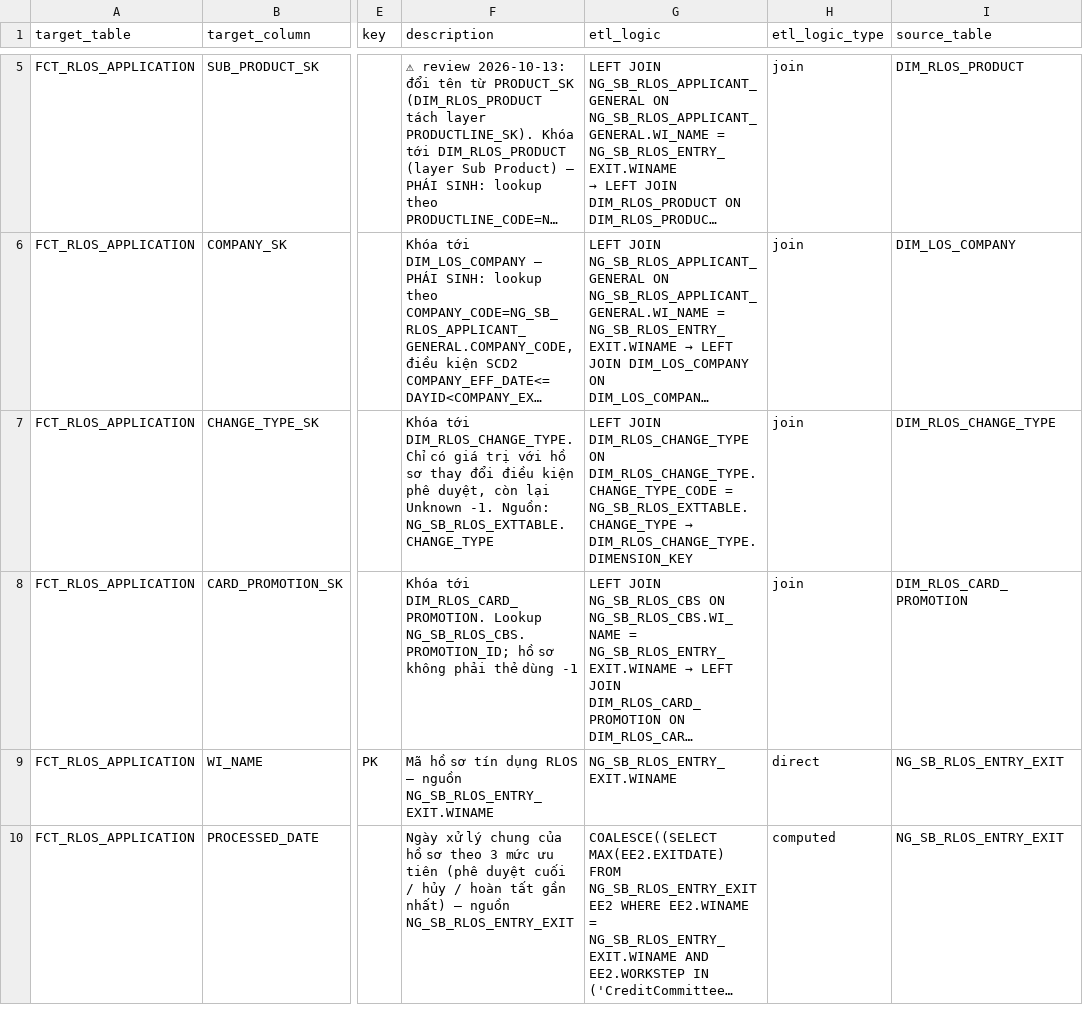
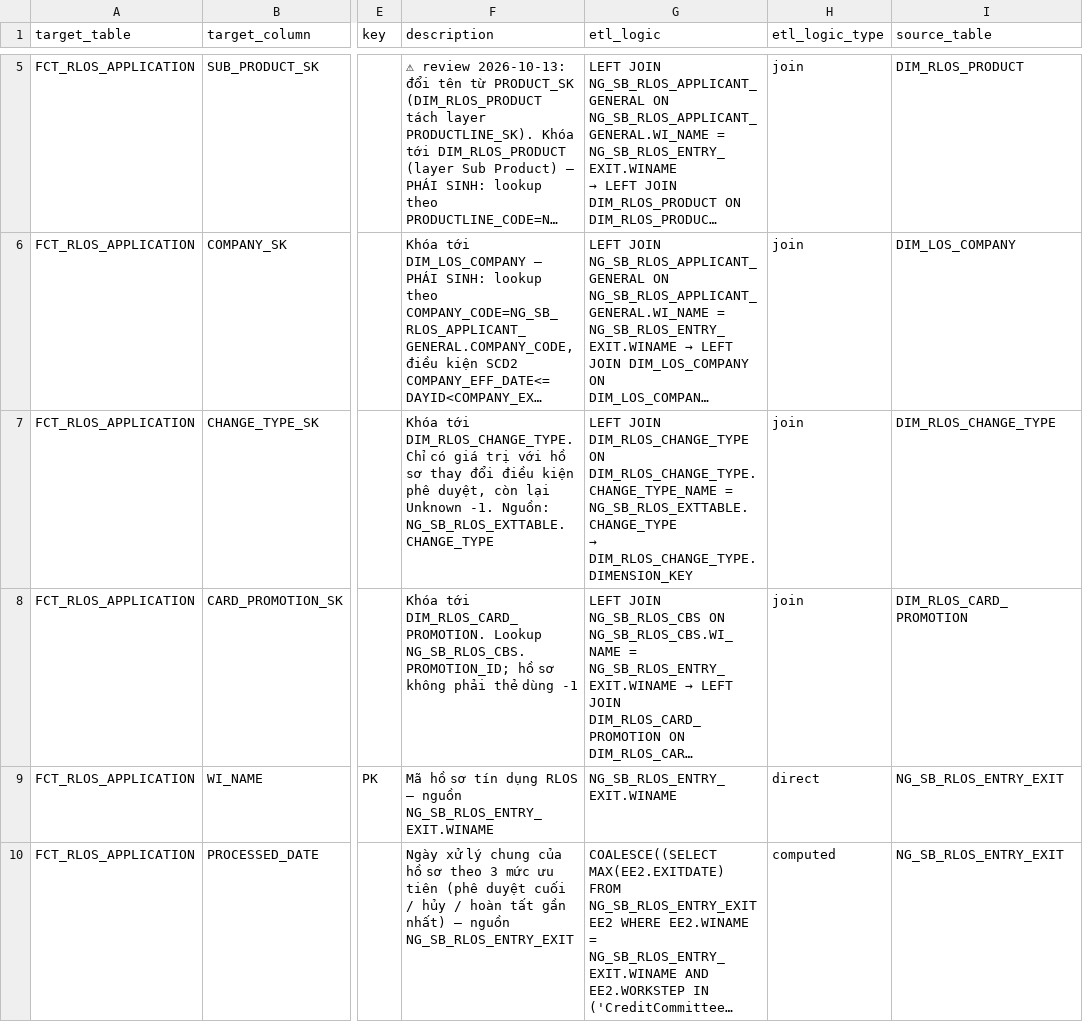
Before and after one commit to chien1198/sb-mapping-gen, a CSV file: lld/sb_dwh/SB_DWH_FCT_RLOS_APPLICATION.csv, drawn as a sheet; only a part is shown, gaps mark what is left out; long unchanged cells end in …; the diff names each change by its address in the sheet, - before the commit and + after, or states it on an @@ line.

Commit message:
update

```diff
--- a/lld/sb_dwh/SB_DWH_FCT_RLOS_APPLICATION.csv
+++ b/lld/sb_dwh/SB_DWH_FCT_RLOS_APPLICATION.csv
-G7 (etl_logic): …DIM_RLOS_CHANGE_TYPE ON DIM_RLOS_CHANGE_TYPE.CHANGE_TYPE_CODE = NG_SB_RLOS_EXTTABLE.CHANGE_TYPE…
+G7 (etl_logic): …DIM_RLOS_CHANGE_TYPE ON DIM_RLOS_CHANGE_TYPE.CHANGE_TYPE_NAME = NG_SB_RLOS_EXTTABLE.CHANGE_TYPE…
```
